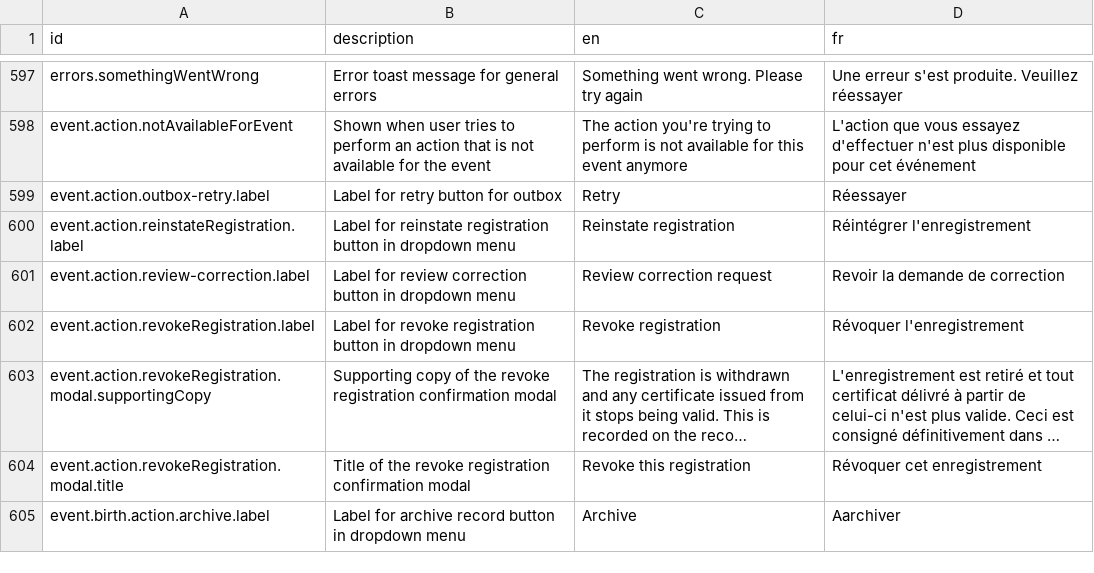
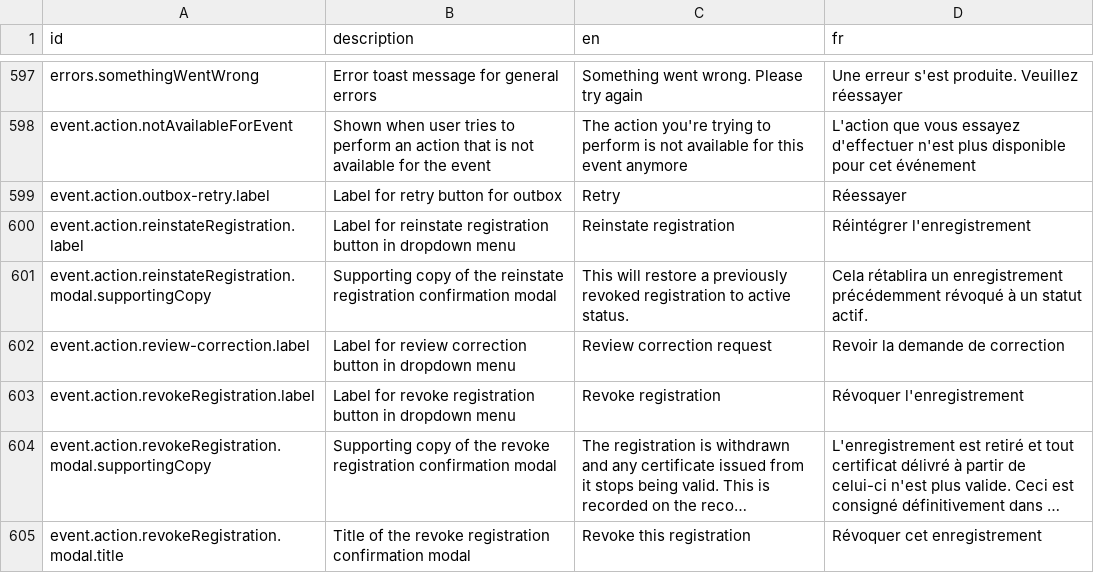
Before and after one commit to opencrvs/opencrvs-core, a CSV file: packages/countryconfig-template/src/translations/client.csv, drawn as a sheet; only a part is shown, gaps mark what is left out; the shorter side is filled out with more unchanged rows; long unchanged cells end in …; the diff names each change by its address in the sheet, - before the commit and + after, or states it on an @@ line.

Commit message:
feat(client): add default supporting copy to reinstate dialog

```diff
--- a/packages/countryconfig-template/src/translations/client.csv
+++ b/packages/countryconfig-template/src/translations/client.csv
+row 601: event.action.reinstateRegistration.modal.supportingCopy | Supporting copy of the reinstate registration confirmation modal | This will restore a previously revoked registration to active status. | Cela rétablira un enregistrement précédemment révoqué à un statut actif.
```
Also changed, not shown: packages/testland/src/translations/client.csv, 1 other file.
